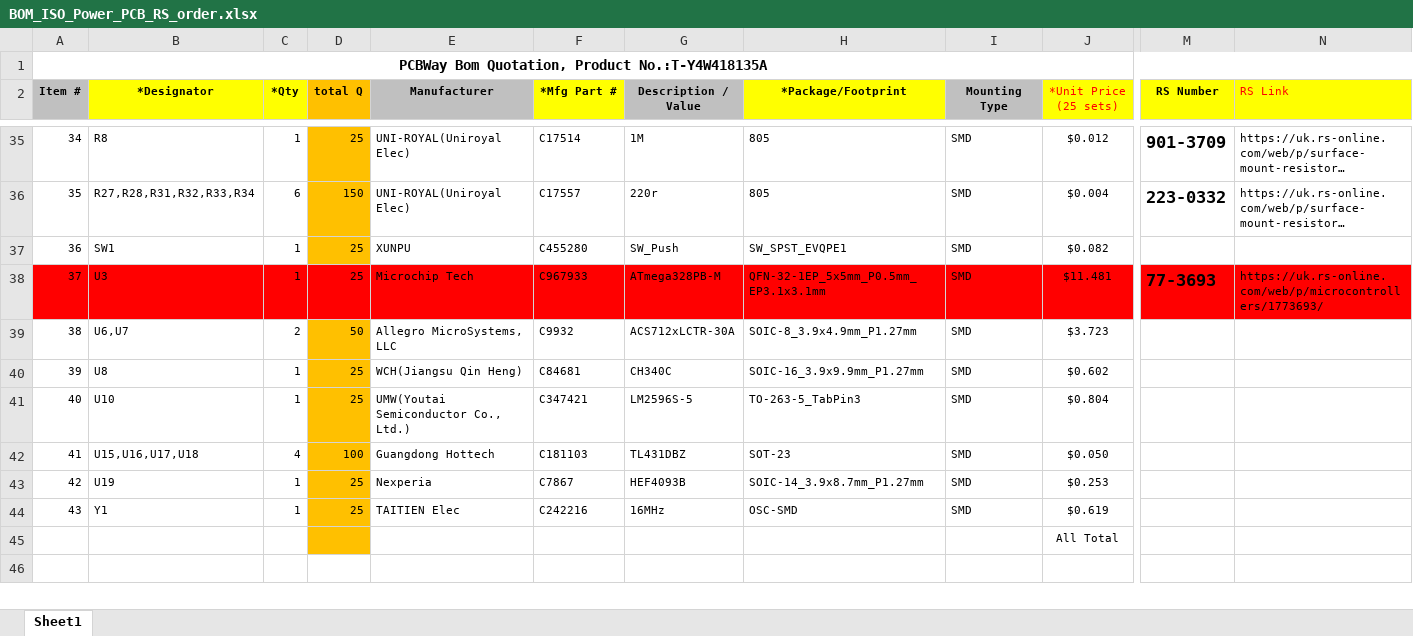
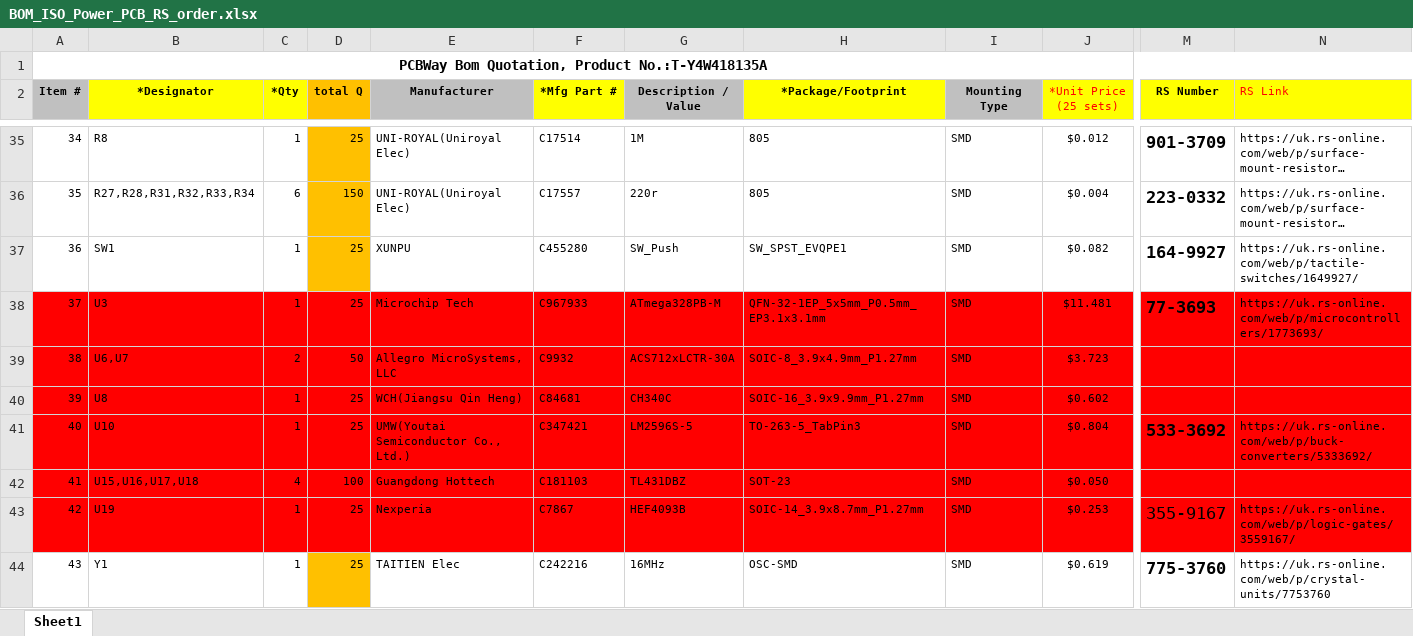
Before and after one commit to PanGalacticTech/ISOpower, an Excel workbook: Fabrication/ISO_Power_PCB/BOM_ISO_Power_PCB_RS_order.xlsx, sheet Sheet1, drawn as a sheet; only a part is shown, gaps mark what is left out; the shorter side is filled out with more unchanged rows; long unchanged cells end in …; values as stored, in another font and other column widths than the file's, no borders; charts and pictures not drawn; the diff covers the shown part only; the diff names each change by its address in the sheet, - before the commit and + after, or states it on an @@ line.

```diff
--- a/Fabrication/ISO_Power_PCB/BOM_ISO_Power_PCB_RS_order.xlsx (sheet Sheet1)
+++ b/Fabrication/ISO_Power_PCB/BOM_ISO_Power_PCB_RS_order.xlsx (sheet Sheet1)
-M37 (RS Number): (empty)
+M37 (RS Number): 164-9927
-N37 (RS Link): (empty)
+N37 (RS Link): https://uk.rs-online.com/web/p/tactile-switches/1649927/
-A39:C43 fill: none
+A39:C43 fill: #FF0000
-D39:D43 fill: #FFC000
+D39:D43 fill: #FF0000
-E39:N43 fill: none
+E39:N43 fill: #FF0000
-M41 (RS Number): (empty)
+M41 (RS Number): 533-3692
-N41 (RS Link): (empty)
+N41 (RS Link): https://uk.rs-online.com/web/p/buck-converters/5333692/
-M43 (RS Number): (empty)
+M43 (RS Number): 355-9167
-N43 (RS Link): (empty)
+N43 (RS Link): https://uk.rs-online.com/web/p/logic-gates/3559167/
-M44 (RS Number): (empty)
+M44 (RS Number): 775-3760
-N44 (RS Link): (empty)
+N44 (RS Link): https://uk.rs-online.com/web/p/crystal-units/7753760
```
Also changed, not shown: 8 added rows and cell formats elsewhere in this sheet, 24 other files.
